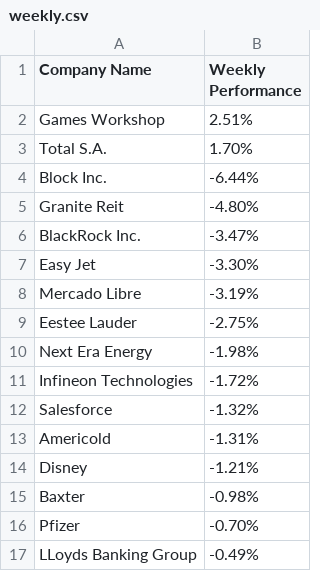
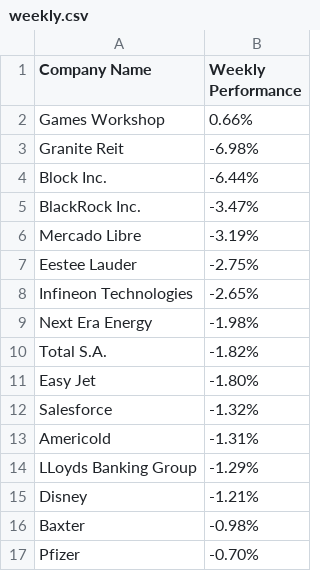
Before and after one commit to matat99/portfolio_mgr, a CSV file: revamp/weekly.csv, drawn as a sheet.

```diff
--- a/revamp/weekly.csv
+++ b/revamp/weekly.csv
@@ -1,14 +1,15 @@
 Company Name,Weekly Performance
-Games Workshop,2.51%
-Total S.A.,1.70%
+Games Workshop,0.66%
+Granite Reit,-6.98%
 Block Inc.,-6.44%
-Granite Reit,-4.80%
 BlackRock Inc.,-3.47%
-Easy Jet,-3.30%
 Mercado Libre,-3.19%
 Eestee Lauder,-2.75%
+Infineon Technologies,-2.65%
 Next Era Energy,-1.98%
-Infineon Technologies,-1.72%
+Total S.A.,-1.82%
+Easy Jet,-1.80%
 Salesforce,-1.32%
 Americold,-1.31%
+LLoyds Banking Group,-1.29%
 Disney,-1.21%
@@ -16,2 +17 @@ Baxter,-0.98%
 Pfizer,-0.70%
-LLoyds Banking Group,-0.49%
```
Also changed, not shown: revamp/portfolio_values.csv, 4 other files.
